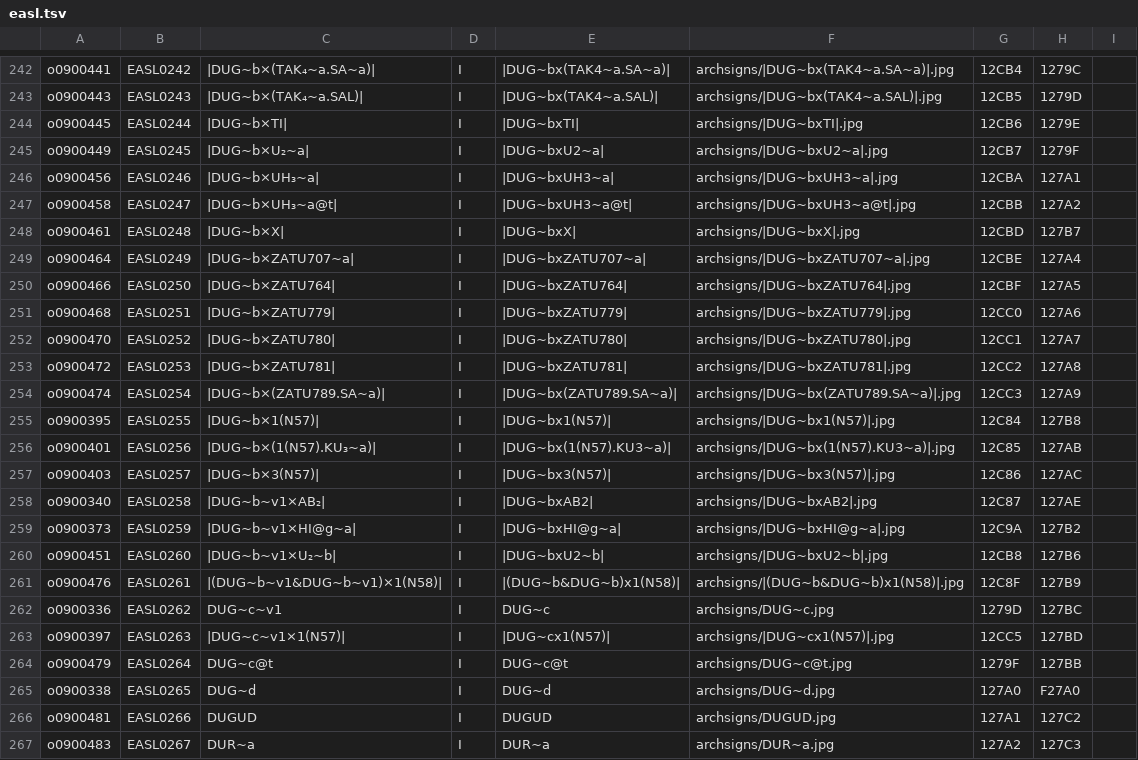
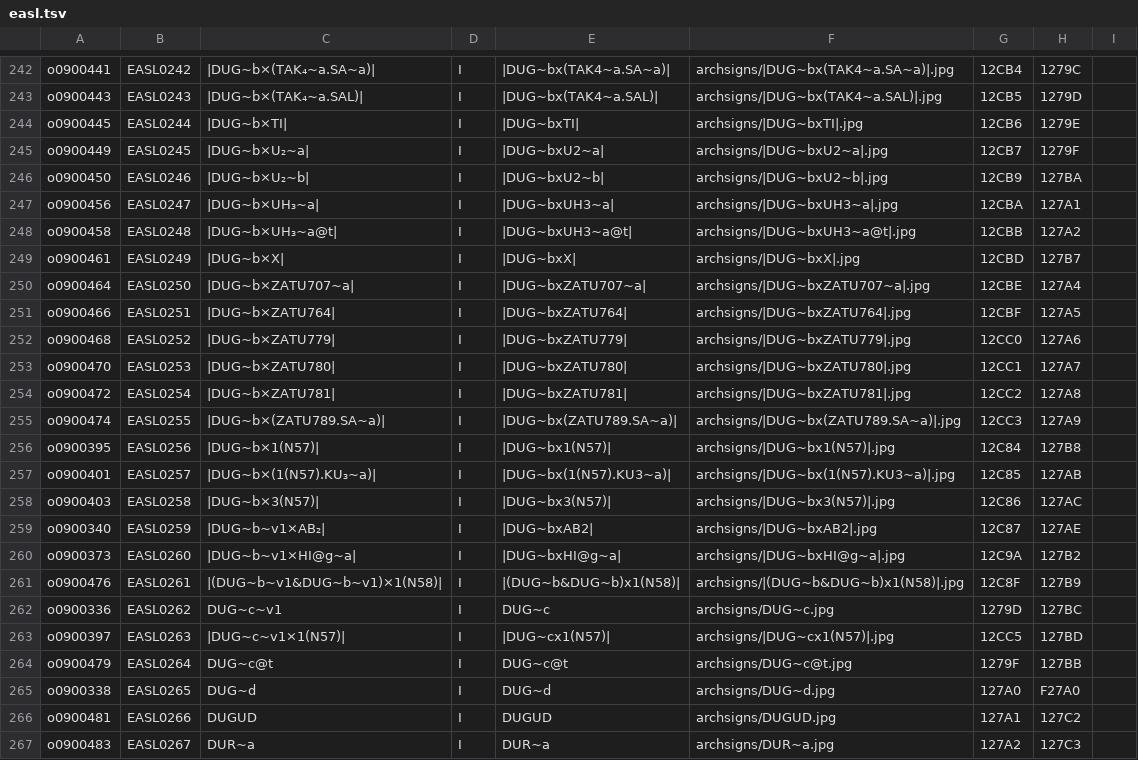
Before and after one commit to stinney/easl, a TSV file: 00etc/easl.tsv, drawn as a sheet; only a part is shown, gaps mark what is left out.

Commit message:
easl has salt

```diff
--- a/00etc/easl.tsv
+++ b/00etc/easl.tsv
@@ -245,17 +245,17 @@ o0900445	EASL0244	|DUG~b×TI|	I	|DUG~bxTI|	archsigns/|DUG~bxTI|.jpg	12CB6	1279E
 o0900449	EASL0245	|DUG~b×U₂~a|	I	|DUG~bxU2~a|	archsigns/|DUG~bxU2~a|.jpg	12CB7	1279F	
-o0900456	EASL0246	|DUG~b×UH₃~a|	I	|DUG~bxUH3~a|	archsigns/|DUG~bxUH3~a|.jpg	12CBA	127A1	
-o0900458	EASL0247	|DUG~b×UH₃~a@t|	I	|DUG~bxUH3~a@t|	archsigns/|DUG~bxUH3~a@t|.jpg	12CBB	127A2	
-o0900461	EASL0248	|DUG~b×X|	I	|DUG~bxX|	archsigns/|DUG~bxX|.jpg	12CBD	127B7	
-o0900464	EASL0249	|DUG~b×ZATU707~a|	I	|DUG~bxZATU707~a|	archsigns/|DUG~bxZATU707~a|.jpg	12CBE	127A4	
-o0900466	EASL0250	|DUG~b×ZATU764|	I	|DUG~bxZATU764|	archsigns/|DUG~bxZATU764|.jpg	12CBF	127A5	
-o0900468	EASL0251	|DUG~b×ZATU779|	I	|DUG~bxZATU779|	archsigns/|DUG~bxZATU779|.jpg	12CC0	127A6	
-o0900470	EASL0252	|DUG~b×ZATU780|	I	|DUG~bxZATU780|	archsigns/|DUG~bxZATU780|.jpg	12CC1	127A7	
-o0900472	EASL0253	|DUG~b×ZATU781|	I	|DUG~bxZATU781|	archsigns/|DUG~bxZATU781|.jpg	12CC2	127A8	
-o0900474	EASL0254	|DUG~b×(ZATU789.SA~a)|	I	|DUG~bx(ZATU789.SA~a)|	archsigns/|DUG~bx(ZATU789.SA~a)|.jpg	12CC3	127A9	
-o0900395	EASL0255	|DUG~b×1(N57)|	I	|DUG~bx1(N57)|	archsigns/|DUG~bx1(N57)|.jpg	12C84	127B8	
-o0900401	EASL0256	|DUG~b×(1(N57).KU₃~a)|	I	|DUG~bx(1(N57).KU3~a)|	archsigns/|DUG~bx(1(N57).KU3~a)|.jpg	12C85	127AB	
-o0900403	EASL0257	|DUG~b×3(N57)|	I	|DUG~bx3(N57)|	archsigns/|DUG~bx3(N57)|.jpg	12C86	127AC	
-o0900340	EASL0258	|DUG~b~v1×AB₂|	I	|DUG~bxAB2|	archsigns/|DUG~bxAB2|.jpg	12C87	127AE	
-o0900373	EASL0259	|DUG~b~v1×HI@g~a|	I	|DUG~bxHI@g~a|	archsigns/|DUG~bxHI@g~a|.jpg	12C9A	127B2	
-o0900451	EASL0260	|DUG~b~v1×U₂~b|	I	|DUG~bxU2~b|	archsigns/|DUG~bxU2~b|.jpg	12CB8	127B6	
+o0900450	EASL0246	|DUG~b×U₂~b|	I	|DUG~bxU2~b|	archsigns/|DUG~bxU2~b|.jpg	12CB9	127BA	
+o0900456	EASL0247	|DUG~b×UH₃~a|	I	|DUG~bxUH3~a|	archsigns/|DUG~bxUH3~a|.jpg	12CBA	127A1	
+o0900458	EASL0248	|DUG~b×UH₃~a@t|	I	|DUG~bxUH3~a@t|	archsigns/|DUG~bxUH3~a@t|.jpg	12CBB	127A2	
+o0900461	EASL0249	|DUG~b×X|	I	|DUG~bxX|	archsigns/|DUG~bxX|.jpg	12CBD	127B7	
+o0900464	EASL0250	|DUG~b×ZATU707~a|	I	|DUG~bxZATU707~a|	archsigns/|DUG~bxZATU707~a|.jpg	12CBE	127A4	
+o0900466	EASL0251	|DUG~b×ZATU764|	I	|DUG~bxZATU764|	archsigns/|DUG~bxZATU764|.jpg	12CBF	127A5	
+o0900468	EASL0252	|DUG~b×ZATU779|	I	|DUG~bxZATU779|	archsigns/|DUG~bxZATU779|.jpg	12CC0	127A6	
+o0900470	EASL0253	|DUG~b×ZATU780|	I	|DUG~bxZATU780|	archsigns/|DUG~bxZATU780|.jpg	12CC1	127A7	
+o0900472	EASL0254	|DUG~b×ZATU781|	I	|DUG~bxZATU781|	archsigns/|DUG~bxZATU781|.jpg	12CC2	127A8	
+o0900474	EASL0255	|DUG~b×(ZATU789.SA~a)|	I	|DUG~bx(ZATU789.SA~a)|	archsigns/|DUG~bx(ZATU789.SA~a)|.jpg	12CC3	127A9	
+o0900395	EASL0256	|DUG~b×1(N57)|	I	|DUG~bx1(N57)|	archsigns/|DUG~bx1(N57)|.jpg	12C84	127B8	
+o0900401	EASL0257	|DUG~b×(1(N57).KU₃~a)|	I	|DUG~bx(1(N57).KU3~a)|	archsigns/|DUG~bx(1(N57).KU3~a)|.jpg	12C85	127AB	
+o0900403	EASL0258	|DUG~b×3(N57)|	I	|DUG~bx3(N57)|	archsigns/|DUG~bx3(N57)|.jpg	12C86	127AC	
+o0900340	EASL0259	|DUG~b~v1×AB₂|	I	|DUG~bxAB2|	archsigns/|DUG~bxAB2|.jpg	12C87	127AE	
+o0900373	EASL0260	|DUG~b~v1×HI@g~a|	I	|DUG~bxHI@g~a|	archsigns/|DUG~bxHI@g~a|.jpg	12C9A	127B2	
 o0900476	EASL0261	|(DUG~b~v1&DUG~b~v1)×1(N58)|	I	|(DUG~b&DUG~b)x1(N58)|	archsigns/|(DUG~b&DUG~b)x1(N58)|.jpg	12C8F	127B9	
```
Also changed, not shown: 00raw/easl-names.tsv, 00raw/easl-rows.tsv, 26 other files.
